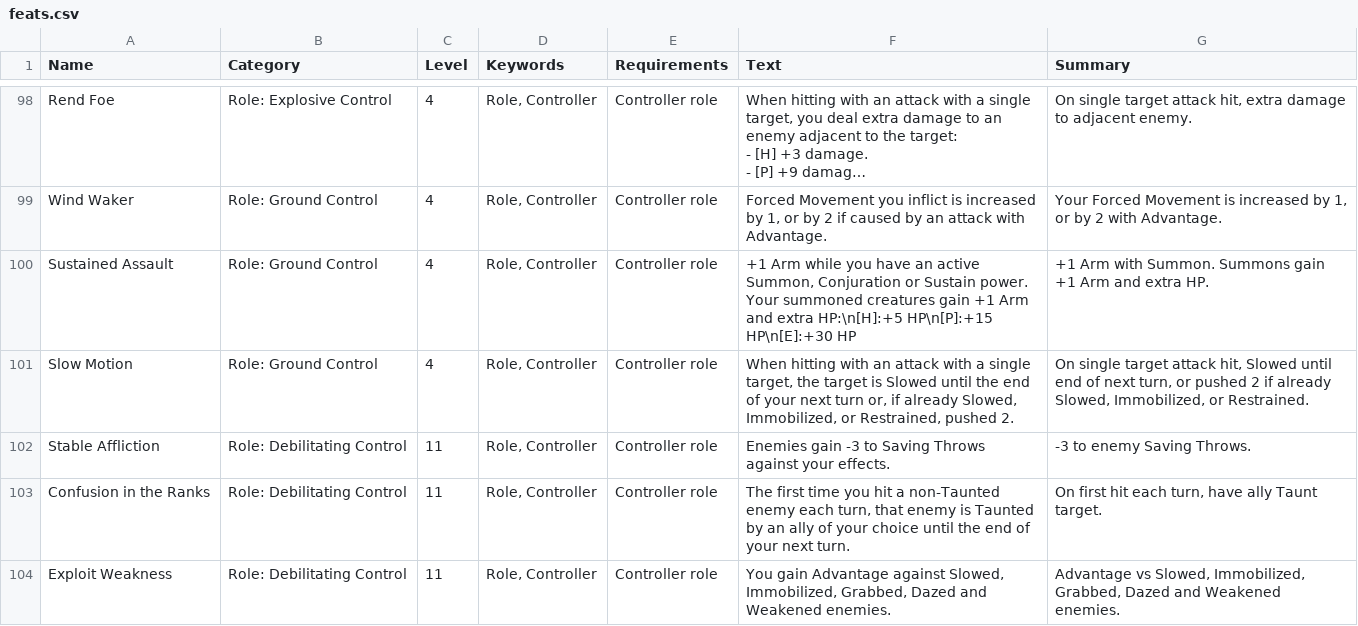
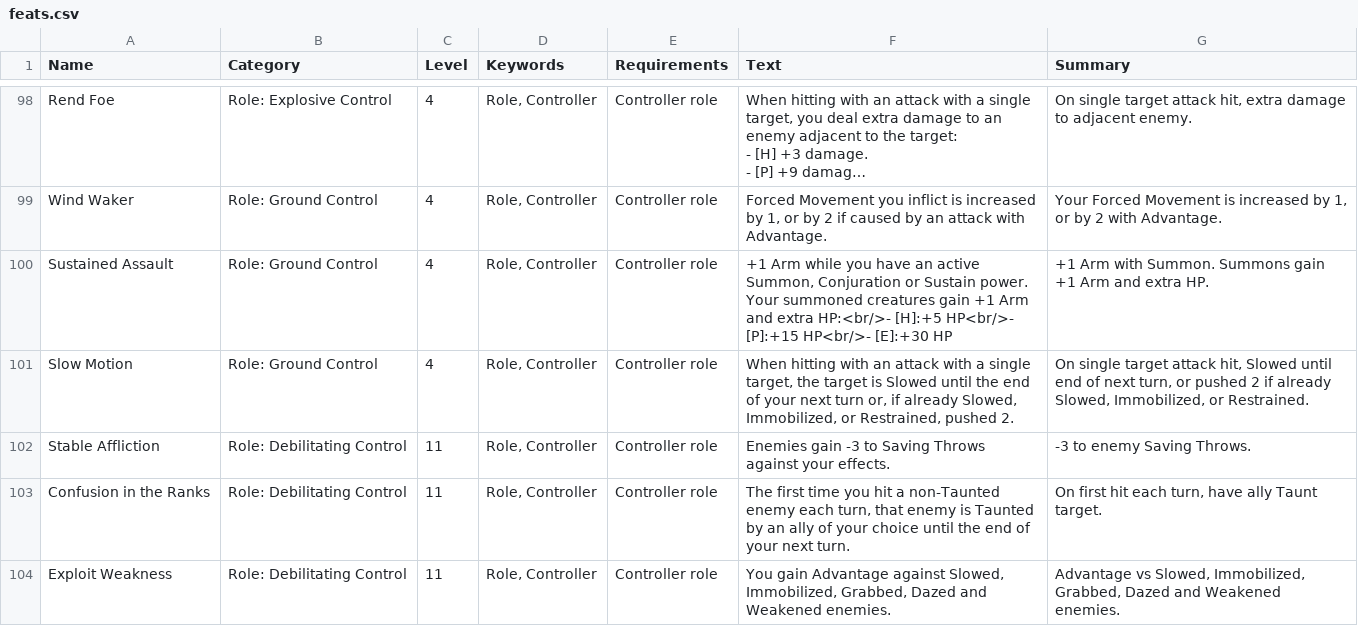
Before and after one commit to capelastegui/sfrpg, a CSV file: inst/raw/character_creation/feats.csv, drawn as a sheet; only a part is shown, gaps mark what is left out; long unchanged cells end in …; the diff covers the shown part only; the diff names each change by its address in the sheet, - before the commit and + after, or states it on an @@ line.

```diff
--- a/inst/raw/character_creation/feats.csv
+++ b/inst/raw/character_creation/feats.csv
-F100 (Text): …and extra HP:\n[H]:+5 HP\n[P]:+15 HP\n[E]:+30 HP
+F100 (Text): …and extra HP:<br/>- [H]:+5 HP<br/>- [P]:+15 HP<br/>- [E]:+30 HP
```
Also changed, not shown: 9 edited cells elsewhere in this file, 4 other files.
